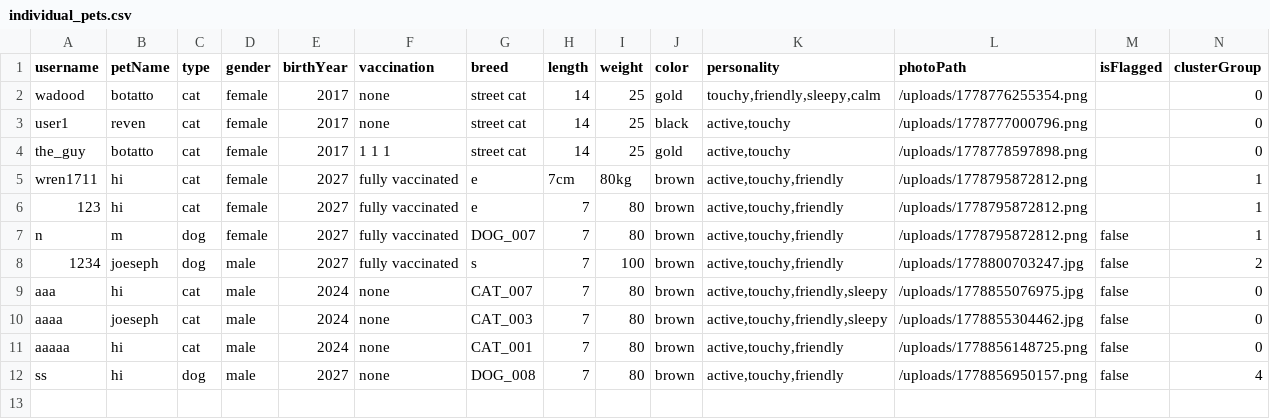
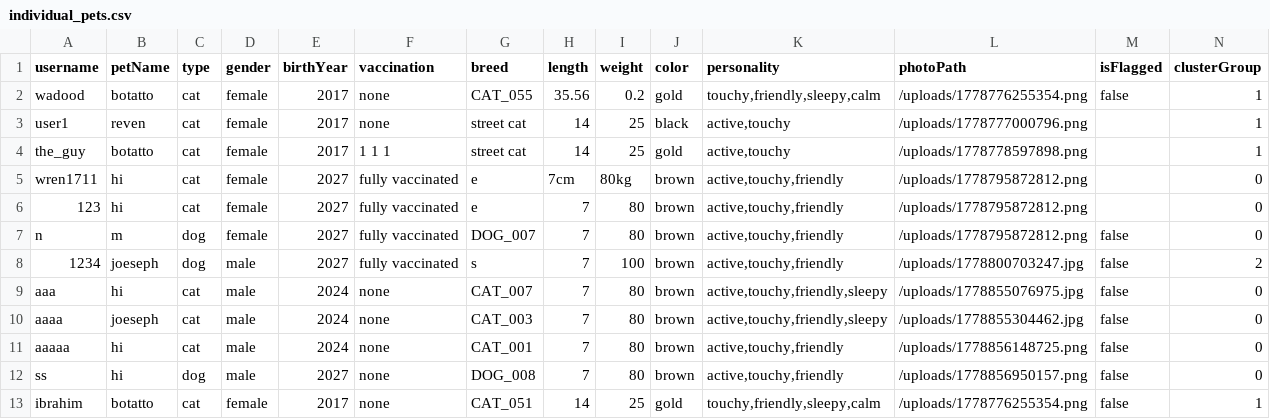
Before and after one commit to aabdelal1/BsBsBoby, a CSV file: DB/individual_pets.csv, drawn as a sheet.

```diff
--- a/DB/individual_pets.csv
+++ b/DB/individual_pets.csv
@@ -1,8 +1,8 @@
 username,petName,type,gender,birthYear,vaccination,breed,length,weight,color,personality,photoPath,isFlagged,clusterGroup
-wadood,botatto,cat,female,2017,none,street cat,14,25,gold,"touchy,friendly,sleepy,calm",/uploads/1778776255354.png,,0
-user1,reven,cat,female,2017,none,street cat,14,25,black,"active,touchy",/uploads/1778777000796.png,,0
-the_guy,botatto,cat,female,2017,1 1 1,street cat,14,25,gold,"active,touchy",/uploads/1778778597898.png,,0
-wren1711,hi,cat,female,2027,fully vaccinated,e,7cm,80kg,brown,"active,touchy,friendly",/uploads/1778795872812.png,,1
-123,hi,cat,female,2027,fully vaccinated,e,7,80,brown,"active,touchy,friendly",/uploads/1778795872812.png,,1
-n,m,dog,female,2027,fully vaccinated,DOG_007,7,80,brown,"active,touchy,friendly",/uploads/1778795872812.png,false,1
+wadood,botatto,cat,female,2017,none,CAT_055,35.56,0.2,gold,"touchy,friendly,sleepy,calm",/uploads/1778776255354.png,false,1
+user1,reven,cat,female,2017,none,street cat,14,25,black,"active,touchy",/uploads/1778777000796.png,,1
+the_guy,botatto,cat,female,2017,1 1 1,street cat,14,25,gold,"active,touchy",/uploads/1778778597898.png,,1
+wren1711,hi,cat,female,2027,fully vaccinated,e,7cm,80kg,brown,"active,touchy,friendly",/uploads/1778795872812.png,,0
+123,hi,cat,female,2027,fully vaccinated,e,7,80,brown,"active,touchy,friendly",/uploads/1778795872812.png,,0
+n,m,dog,female,2027,fully vaccinated,DOG_007,7,80,brown,"active,touchy,friendly",/uploads/1778795872812.png,false,0
 1234,joeseph,dog,male,2027,fully vaccinated,s,7,100,brown,"active,touchy,friendly",/uploads/1778800703247.jpg,false,2
@@ -11,2 +11,3 @@ aaaa,joeseph,cat,male,2024,none,CAT_003,7,80,brown,"active,touchy,friendly,sleep
 aaaaa,hi,cat,male,2024,none,CAT_001,7,80,brown,"active,touchy,friendly",/uploads/1778856148725.png,false,0
-ss,hi,dog,male,2027,none,DOG_008,7,80,brown,"active,touchy,friendly",/uploads/1778856950157.png,false,4
+ss,hi,dog,male,2027,none,DOG_008,7,80,brown,"active,touchy,friendly",/uploads/1778856950157.png,false,0
+ibrahim,botatto,cat,female,2017,none,CAT_051,14,25,gold,"touchy,friendly,sleepy,calm",/uploads/1778776255354.png,false,1
```
Also changed, not shown: DB/interactions.csv, DB/messages.csv, 3 other files.
